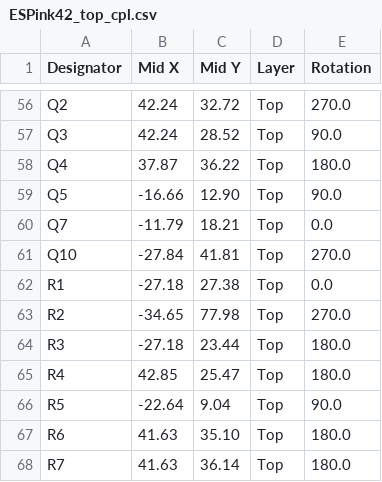
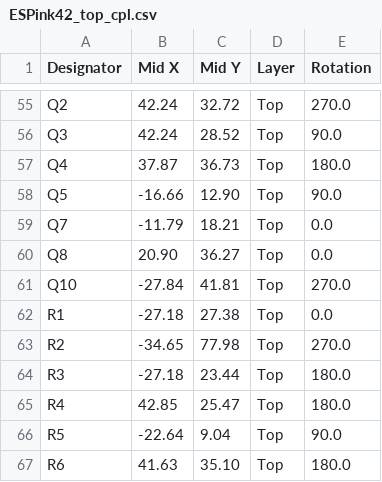
Before and after one commit to LaskaKit/ESPink-42, a CSV file: Production/ESPink42_top_cpl.csv, drawn as a sheet; only a part is shown, gaps mark what is left out; the shorter side is filled out with more unchanged rows; the diff covers the shown part only.

```diff
--- a/Production/ESPink42_top_cpl.csv
+++ b/Production/ESPink42_top_cpl.csv
@@ -57,5 +56,6 @@ Q2,42.24,32.72,Top,270.0
 Q3,42.24,28.52,Top,90.0
-Q4,37.87,36.22,Top,180.0
+Q4,37.87,36.73,Top,180.0
 Q5,-16.66,12.90,Top,90.0
 Q7,-11.79,18.21,Top,0.0
+Q8,20.90,36.27,Top,0.0
 Q10,-27.84,41.81,Top,270.0
```
Also changed, not shown: 4 added rows, 5 removed rows and 7 edited cells elsewhere in this file, Production/ESPink42_top_bom.csv, 4 other files.
